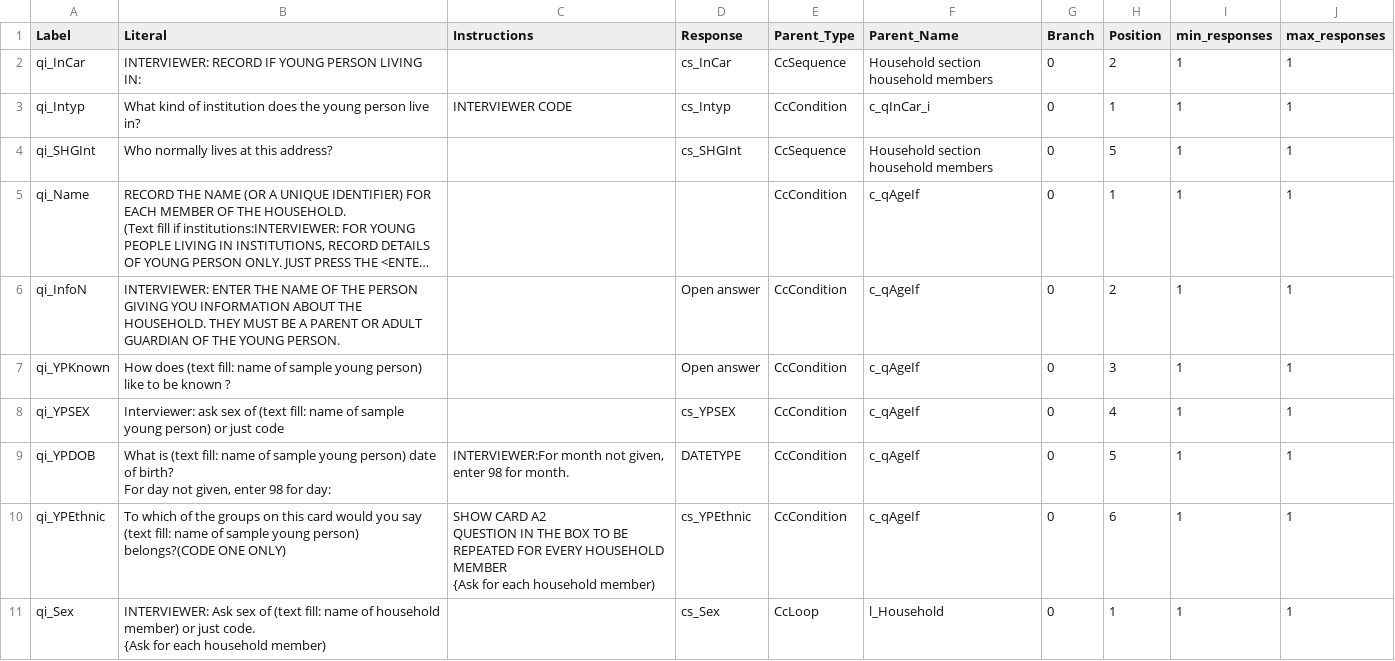
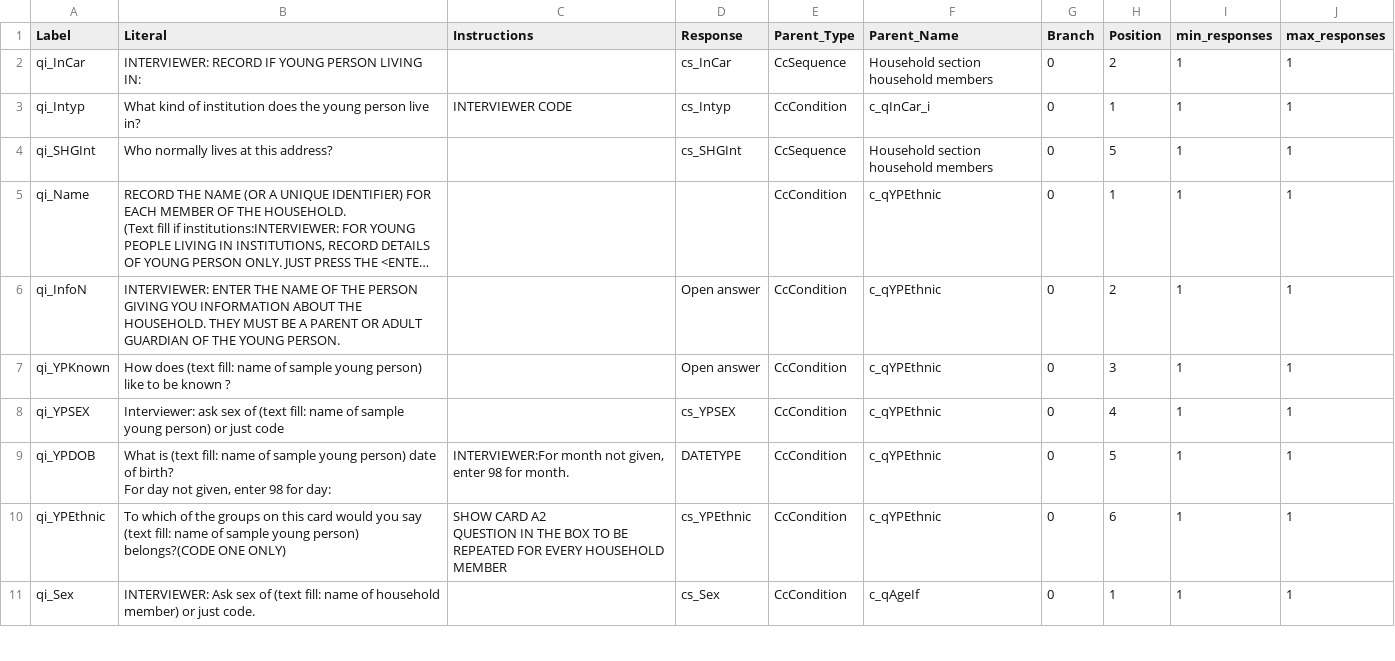
Before and after one commit to beckyoldroyd/archivist_insert_workaround_clone, a CSV file: archivist_tables/question_item.csv, drawn as a sheet; only a part is shown; long unchanged cells end in …; ↵ is a line break in a cell; the diff covers the shown part only; the diff names each change by its address in the sheet, - before the commit and + after, or states it on an @@ line.

```diff
--- a/archivist_tables/question_item.csv
+++ b/archivist_tables/question_item.csv
-F5:F10 (Parent_Name): c_qAgeIf
+F5:F10 (Parent_Name): c_qYPEthnic
-C10 (Instructions): …HOUSEHOLD MEMBER ↵ {Ask for each household member)
+C10 (Instructions): …HOUSEHOLD MEMBER
-B11 (Literal): …just code. ↵ {Ask for each household member)
+B11 (Literal): …just code.
-E11 (Parent_Type): CcLoop
+E11 (Parent_Type): CcCondition
-F11 (Parent_Name): l_Household
+F11 (Parent_Name): c_qAgeIf
```
Also changed, not shown: 39 edited cells elsewhere in this file, archivist_tables/codelist.csv, archivist_tables/condition.csv, 1 other file.
